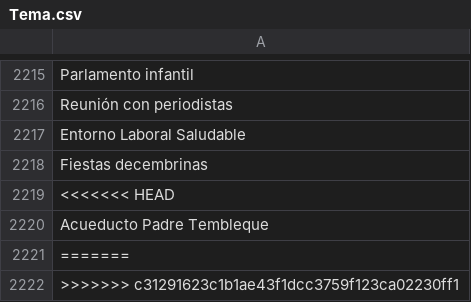
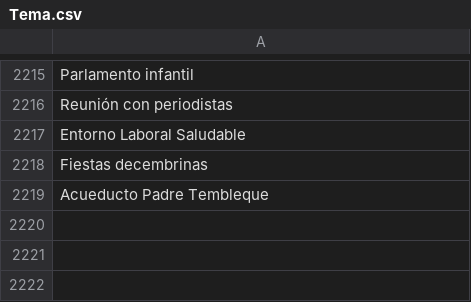
Before and after one commit to thelonious9/radio, a CSV file: Tema.csv, drawn as a sheet; only a part is shown, gaps mark what is left out.

Commit message:
Puto acueducto

```diff
--- a/Tema.csv
+++ b/Tema.csv
@@ -2218,5 +2218,2 @@ Entorno Laboral Saludable
 Fiestas decembrinas
-<<<<<<< HEAD
 Acueducto Padre Tembleque
-=======
->>>>>>> c31291623c1b1ae43f1dcc3759f123ca02230ff1
```
